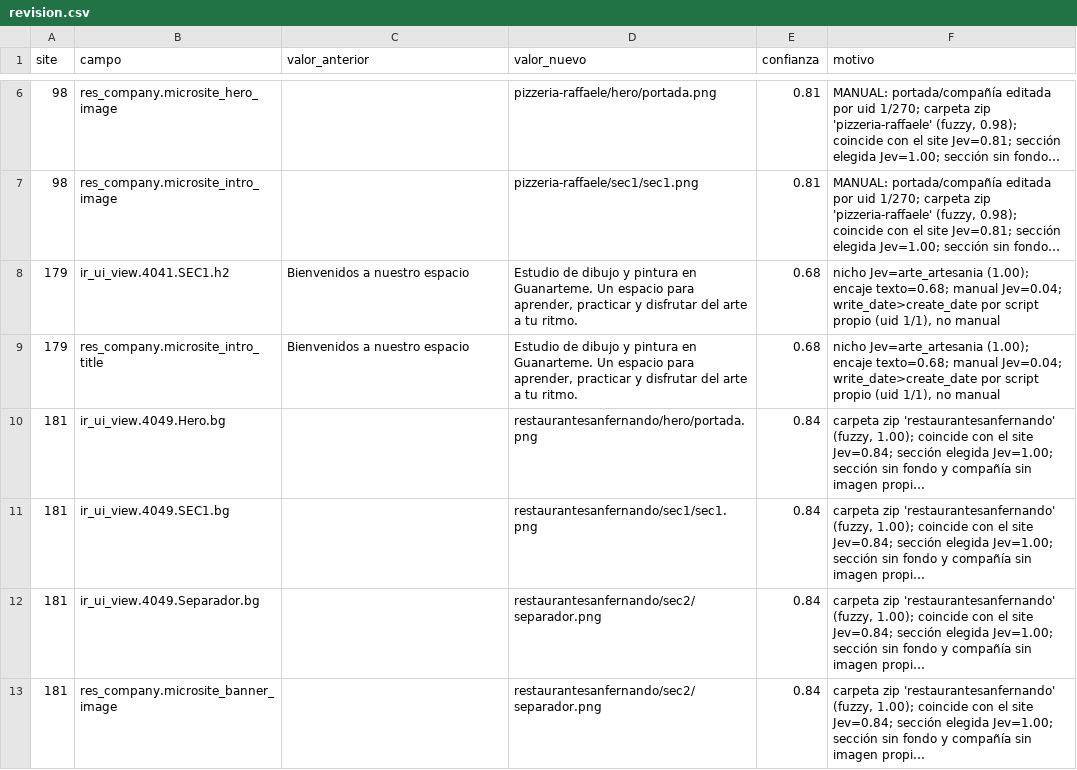
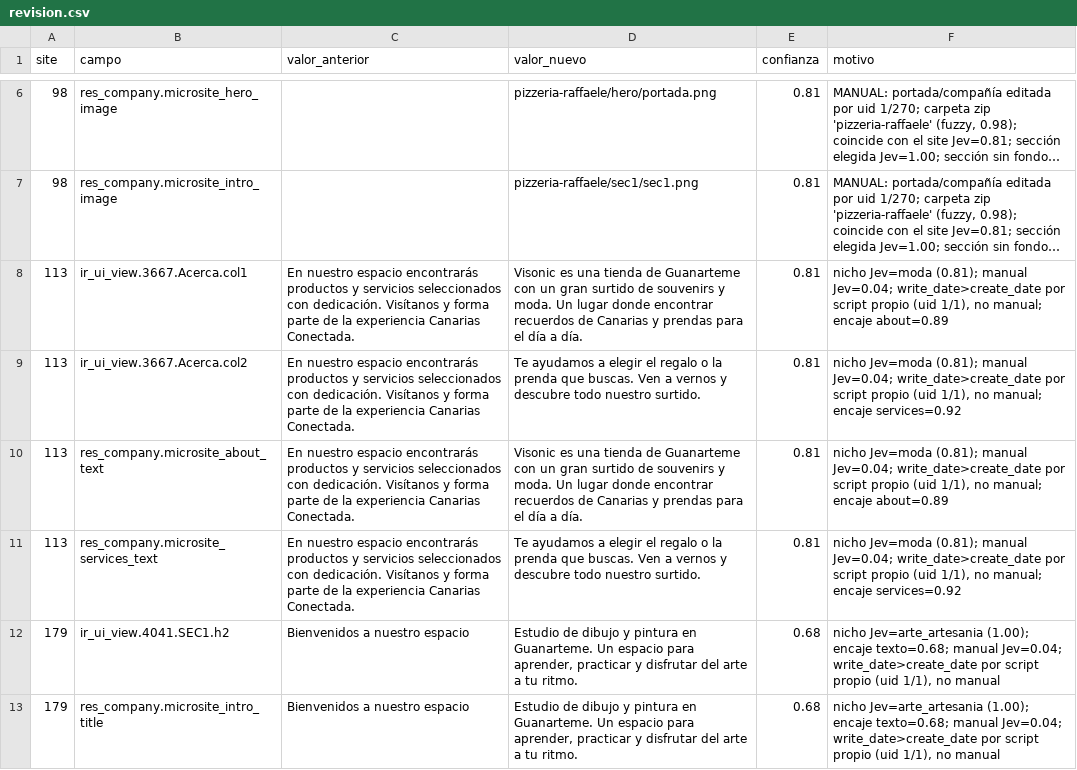
Before and after one commit to CanariasConectada/canarias-platform, a CSV file: tools/jev-microsites/revision.csv, drawn as a sheet; only a part is shown, gaps mark what is left out; the shorter side is filled out with more unchanged rows; long unchanged cells end in …; the diff names each change by its address in the sheet, - before the commit and + after, or states it on an @@ line.

Commit message:
chore(jev-microsites): task 4 batch 11 about and services proposals (sites 113-122)

```diff
--- a/tools/jev-microsites/revision.csv
+++ b/tools/jev-microsites/revision.csv
+row 8: 113 | ir_ui_view.3667.Acerca.col1 | En nuestro espacio encontrarás productos y servicios seleccionados con dedicación. Visítanos y forma parte de la experiencia Canarias Conectada. | Visonic es una tienda de Guanarteme con un gran surtido de souvenirs y moda. Un lugar donde encontrar recuerdos de Canarias y prendas para el día a día. | 0.81 | nicho Jev=moda (0.81); manual Jev=0.04; write_date>create_date por script propio (uid 1/1), no manual; encaje about=0.89
+row 9: 113 | ir_ui_view.3667.Acerca.col2 | En nuestro espacio encontrarás productos y servicios seleccionados con dedicación. Visítanos y forma parte de la experiencia Canarias Conectada. | Te ayudamos a elegir el regalo o la prenda que buscas. Ven a vernos y descubre todo nuestro surtido. | 0.81 | nicho Jev=moda (0.81); manual Jev=0.04; write_date>create_date por script propio (uid 1/1), no manual; encaje services=0.92
+row 10: 113 | res_company.microsite_about_text | En nuestro espacio encontrarás productos y servicios seleccionados con dedicación. Visítanos y forma parte de la experiencia Canarias Conectada. | Visonic es una tienda de Guanarteme con un gran surtido de souvenirs y moda. Un lugar donde encontrar recuerdos de Canarias y prendas para el día a día. | 0.81 | nicho Jev=moda (0.81); manual Jev=0.04; write_date>create_date por script propio (uid 1/1), no manual; encaje about=0.89
+row 11: 113 | res_company.microsite_services_text | En nuestro espacio encontrarás productos y servicios seleccionados con dedicación. Visítanos y forma parte de la experiencia Canarias Conectada. | Te ayudamos a elegir el regalo o la prenda que buscas. Ven a vernos y descubre todo nuestro surtido. | 0.81 | nicho Jev=moda (0.81); manual Jev=0.04; write_date>create_date por script propio (uid 1/1), no manual; encaje services=0.92
```
Also changed, not shown: 1 other file.
